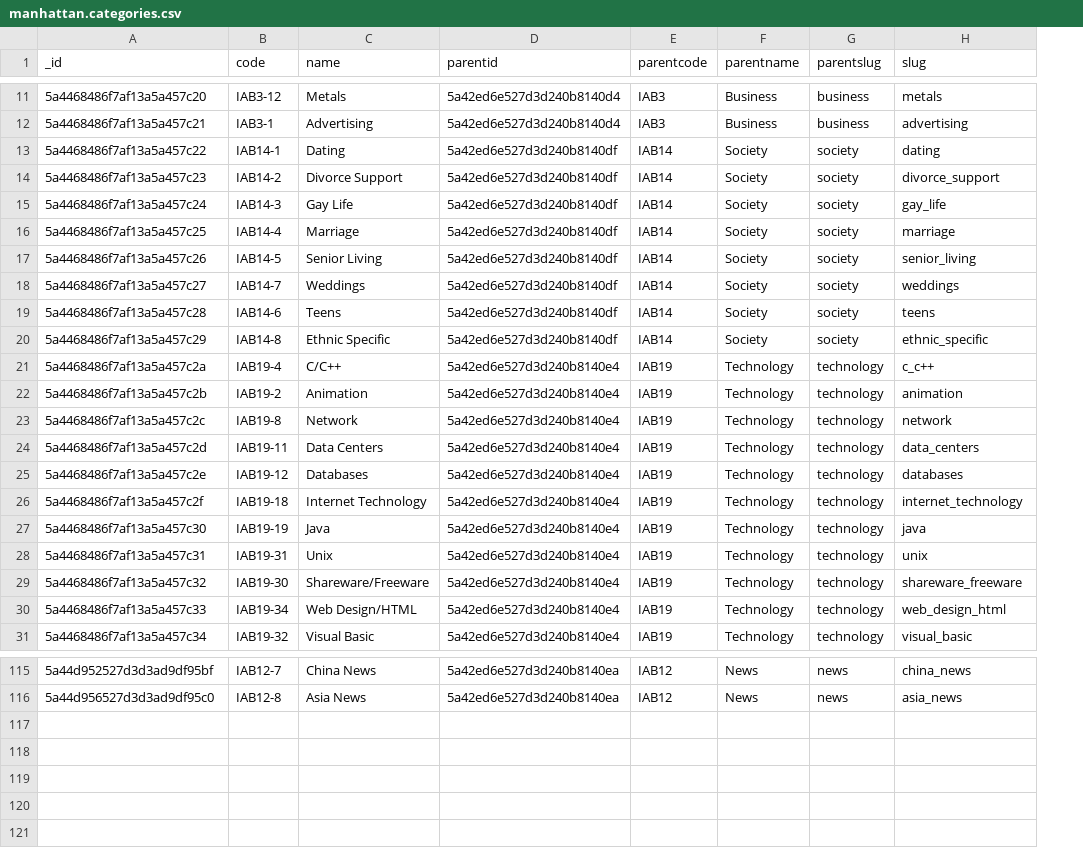
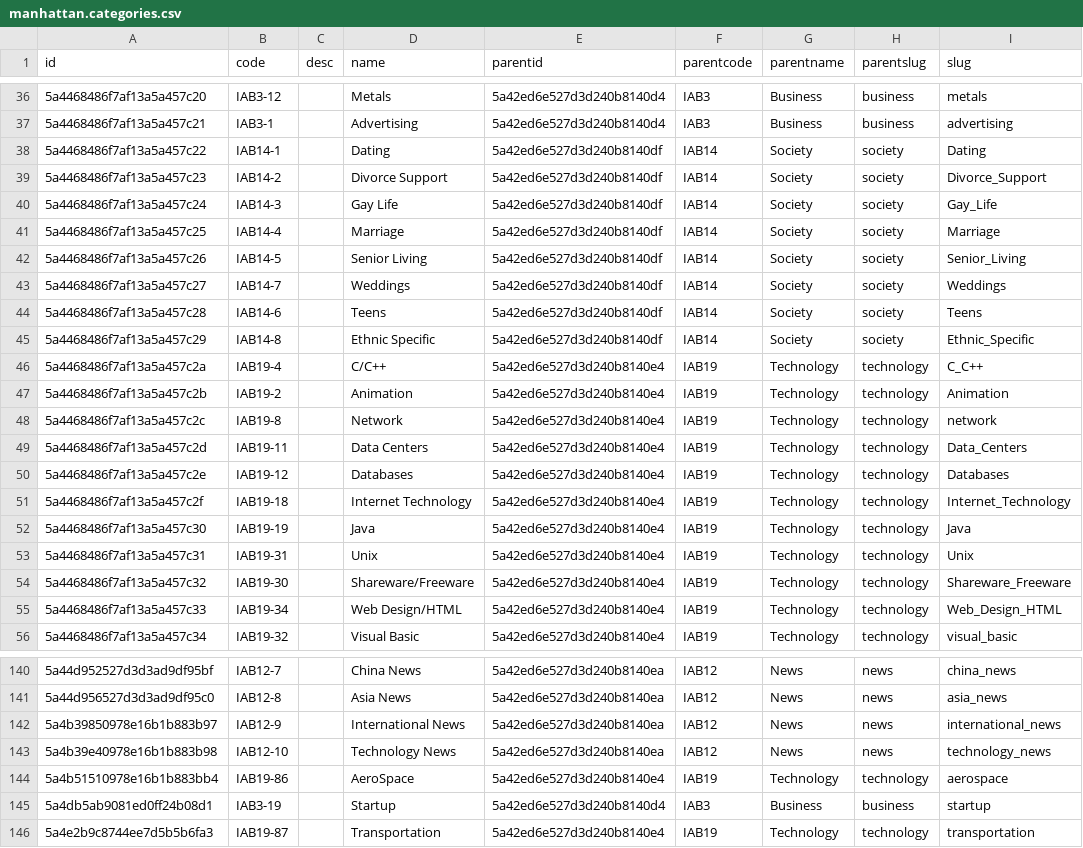
Before and after one commit to jmadan/manhattan, a CSV file: migration/data/manhattan.categories.csv, drawn as a sheet; only a part is shown, gaps mark what is left out; addresses are those after the commit; the diff covers the shown part only; the diff names each change by its address in the sheet, - before the commit and + after, or states it on an @@ line.

Commit message:
implemented route to get saved list and saving saved relationship in graph db; implemented methods to export data to graph db on classification and fetch feed from it

```diff
--- a/migration/data/manhattan.categories.csv
+++ b/migration/data/manhattan.categories.csv
+column C (desc), empty
-A1: _id
+A1: id
-I38 (slug): dating
+I38 (slug): Dating
-I39 (slug): divorce_support
+I39 (slug): Divorce_Support
-I40 (slug): gay_life
+I40 (slug): Gay_Life
-I41 (slug): marriage
+I41 (slug): Marriage
-I42 (slug): senior_living
+I42 (slug): Senior_Living
-I43 (slug): weddings
+I43 (slug): Weddings
-I44 (slug): teens
+I44 (slug): Teens
-I45 (slug): ethnic_specific
+I45 (slug): Ethnic_Specific
-I46 (slug): c_c++
+I46 (slug): C_C++
-I47 (slug): animation
+I47 (slug): Animation
-I49 (slug): data_centers
+I49 (slug): Data_Centers
-I50 (slug): databases
+I50 (slug): Databases
-I51 (slug): internet_technology
+I51 (slug): Internet_Technology
-I52 (slug): java
+I52 (slug): Java
-I53 (slug): unix
+I53 (slug): Unix
-I54 (slug): shareware_freeware
+I54 (slug): Shareware_Freeware
-I55 (slug): web_design_html
+I55 (slug): Web_Design_HTML
+row 142: 5a4b39850978e16b1b883b97 | IAB12-9 |  | International News | 5a42ed6e527d3d240b8140ea | IAB12 | News | news | international_news
+row 143: 5a4b39e40978e16b1b883b98 | IAB12-10 |  | Technology News | 5a42ed6e527d3d240b8140ea | IAB12 | News | news | technology_news
+row 144: 5a4b51510978e16b1b883bb4 | IAB19-86 |  | AeroSpace | 5a42ed6e527d3d240b8140e4 | IAB19 | Technology | technology | aerospace
+row 145: 5a4db5ab9081ed0ff24b08d1 | IAB3-19 |  | Startup | 5a42ed6e527d3d240b8140d4 | IAB3 | Business | business | startup
+row 146: 5a4e2b9c8744ee7d5b5b6fa3 | IAB19-87 |  | Transportation | 5a42ed6e527d3d240b8140e4 | IAB19 | Technology | technology | transportation
```
Also changed, not shown: 25 added rows and 16 edited cells elsewhere in this file, 11 other files.
